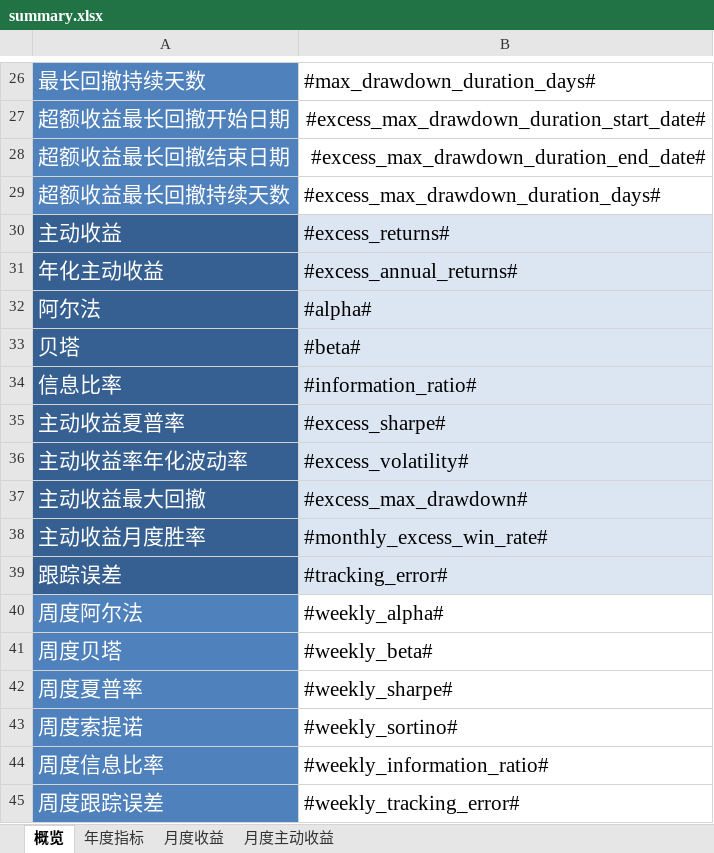
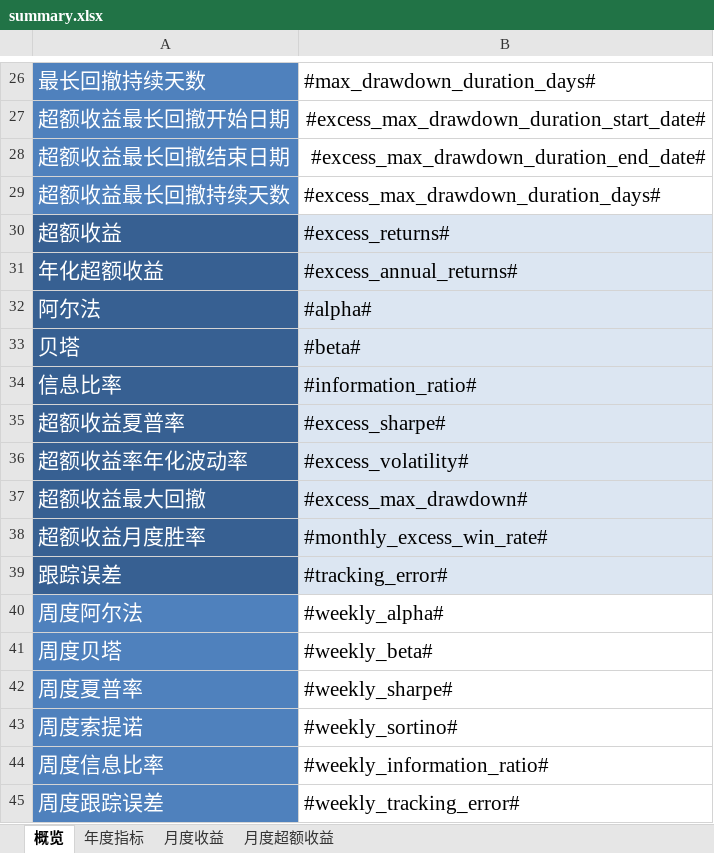
Before and after one commit to ricequant/rqalpha, an Excel workbook: rqalpha/mod/rqalpha_mod_sys_analyser/report/templates/summary.xlsx, sheet 概览, drawn as a sheet; only a part is shown, gaps mark what is left out; values as stored, in another font and other column widths than the file's, no borders; the diff names each change by its address in the sheet, - before the commit and + after, or states it on an @@ line.

```diff
--- a/rqalpha/mod/rqalpha_mod_sys_analyser/report/templates/summary.xlsx (sheet 概览)
+++ b/rqalpha/mod/rqalpha_mod_sys_analyser/report/templates/summary.xlsx (sheet 概览)
-sheet tab: 月度主动收益
+sheet tab: 月度超额收益
-A30: 主动收益
+A30: 超额收益
-A31: 年化主动收益
+A31: 年化超额收益
-A35: 主动收益夏普率
+A35: 超额收益夏普率
-A36: 主动收益率年化波动率
+A36: 超额收益率年化波动率
-A37: 主动收益最大回撤
+A37: 超额收益最大回撤
-A38: 主动收益月度胜率
+A38: 超额收益月度胜率
```
Also changed, not shown: sheet 年度指标, 2 other files.
